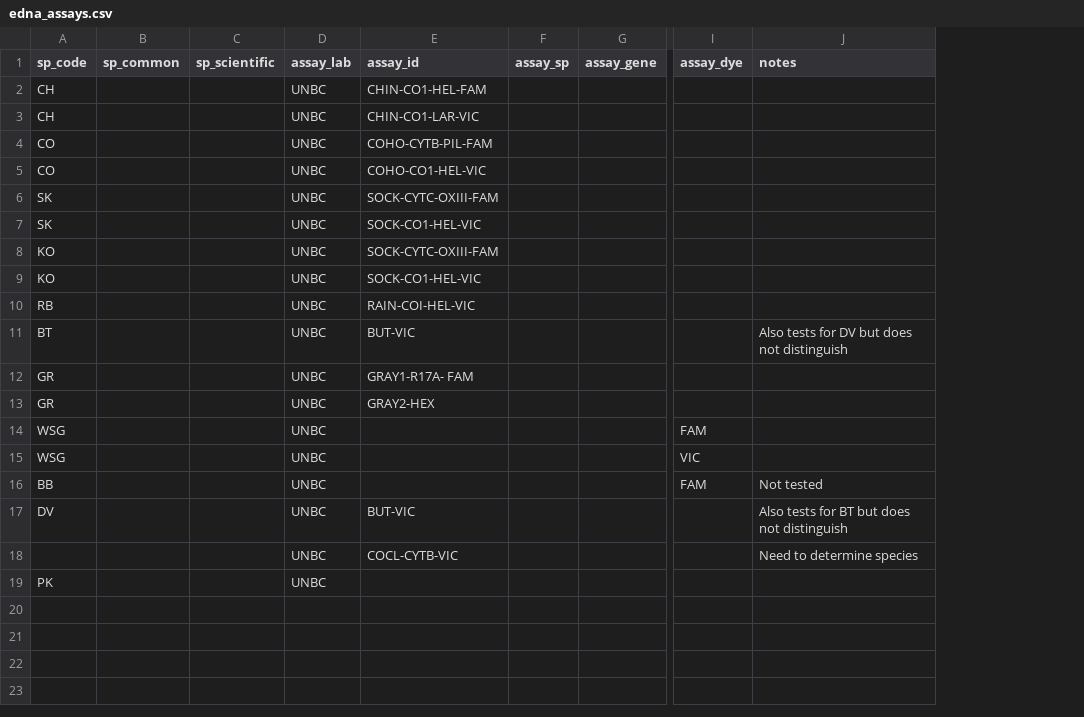
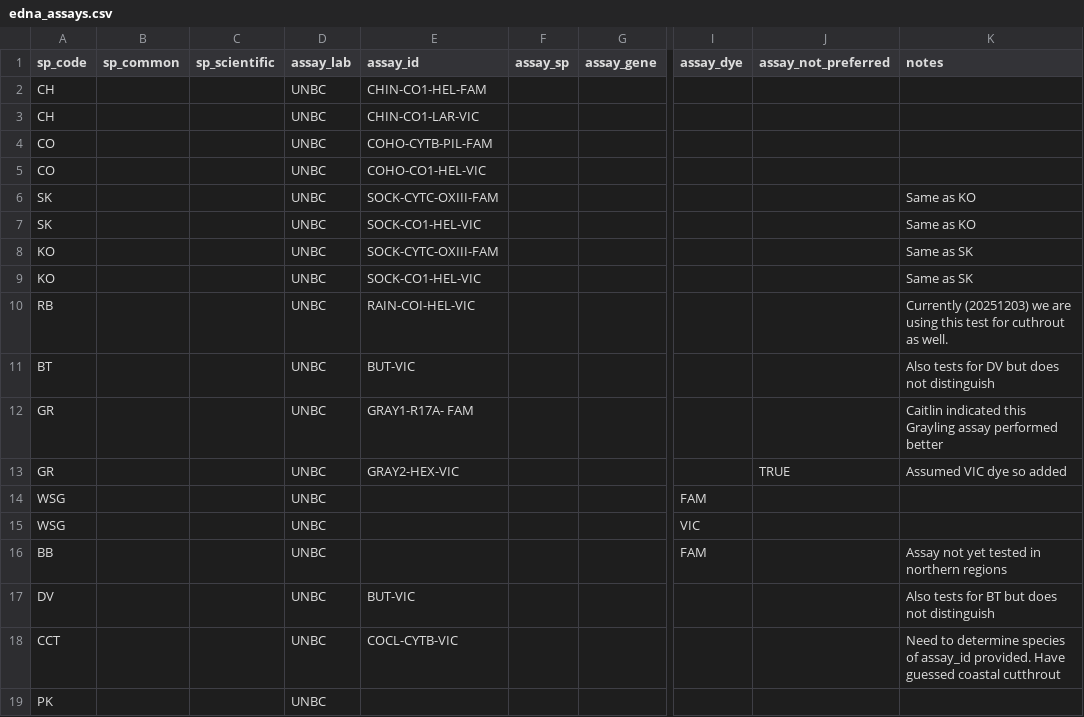
Before and after one commit to NewGraphEnvironment/dff-2022, a CSV file: data/edna_assays.csv, drawn as a sheet; only a part is shown, gaps mark what is left out; addresses are those after the commit; the diff names each change by its address in the sheet, - before the commit and + after, or states it on an @@ line.

Commit message:
create plan that maps site to species to assay dye and organizes to try to create efficient lab plan to close https://github.com/NewGraphEnvironment/fish_passage_template_reporting/issues/91

```diff
--- a/data/edna_assays.csv
+++ b/data/edna_assays.csv
+column J (assay_not_preferred), row 13: TRUE
-K6:K7 (notes): (empty)
+K6:K7 (notes): Same as KO
-K8:K9 (notes): (empty)
+K8:K9 (notes): Same as SK
-K10 (notes): (empty)
+K10 (notes): Currently (20251203) we are using this test for cuthrout as well.
-K12 (notes): (empty)
+K12 (notes): Caitlin indicated this Grayling assay performed better
-E13 (assay_id): GRAY2-HEX
+E13 (assay_id): GRAY2-HEX-VIC
-K13 (notes): (empty)
+K13 (notes): Assumed VIC dye so added
-K16 (notes): Not tested
+K16 (notes): Assay not yet tested in northern regions
-A18 (sp_code): (empty)
+A18 (sp_code): CCT
-K18 (notes): …determine species
+K18 (notes): …determine species of assay_id provided. Have guessed coastal cutthrout
```
Also changed, not shown: 2 other files.
